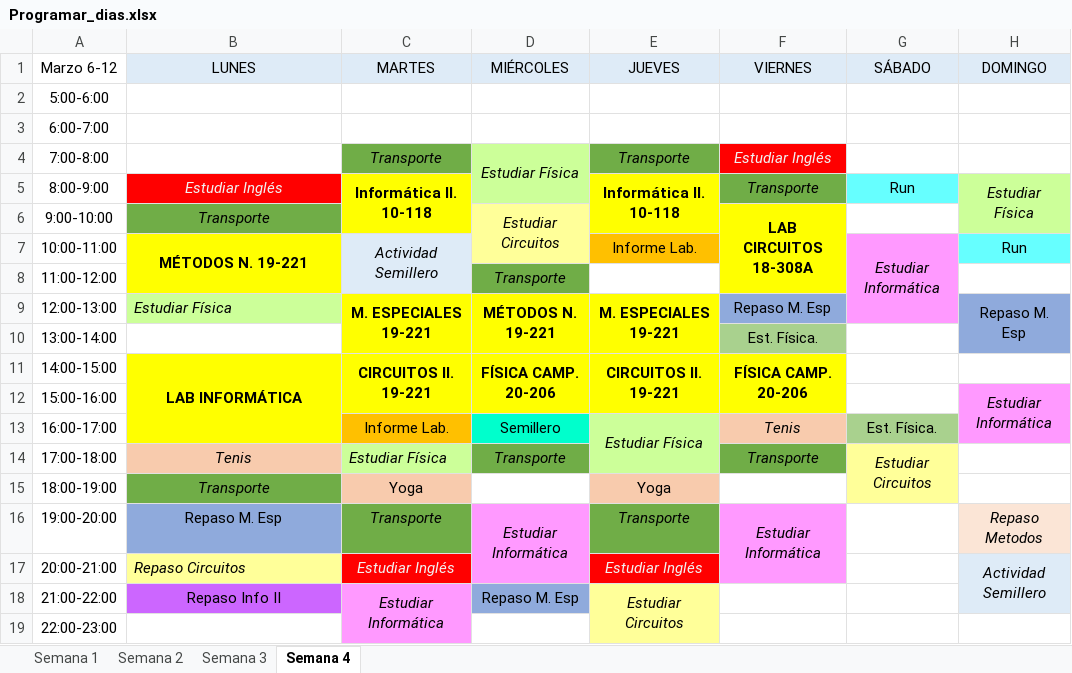
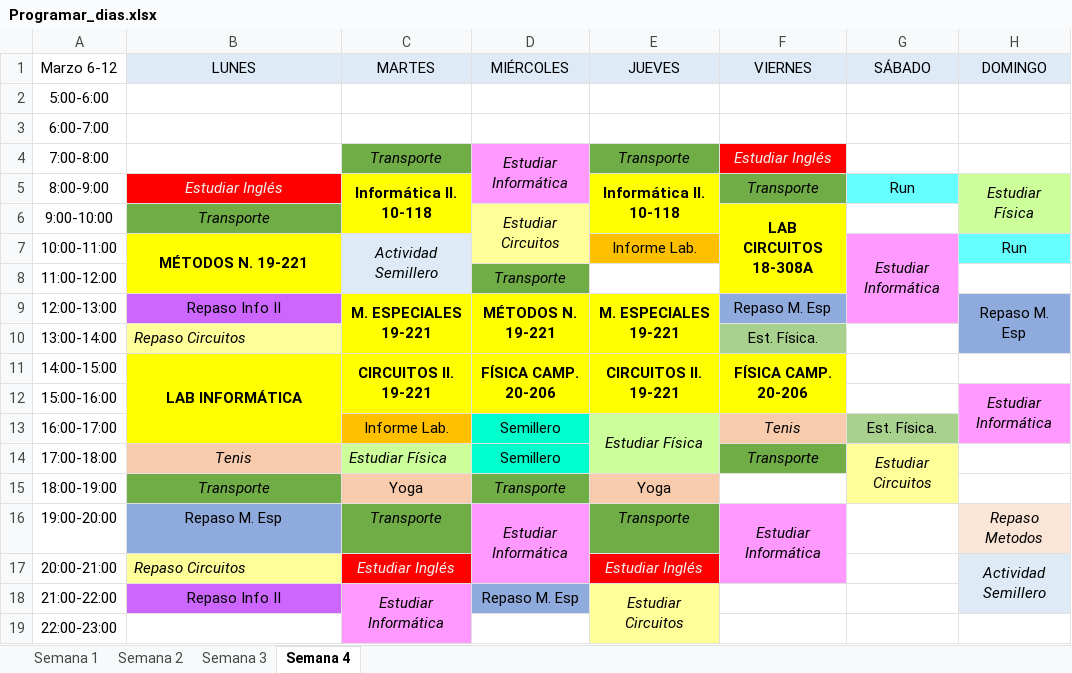
Before and after one commit to santiagov01/Calendario_semanal, an Excel workbook: Programar_dias.xlsx, sheet Semana 4, drawn as a sheet; values as stored, in another font and other column widths than the file's, no borders; the diff names each change by its address in the sheet, - before the commit and + after, or states it on an @@ line.

Commit message:
Ajuste horas estudio Info II semana 4

```diff
--- a/Programar_dias.xlsx (sheet Semana 4)
+++ b/Programar_dias.xlsx (sheet Semana 4)
-D4 (MIÉRCOLES): Estudiar Física
+D4 (MIÉRCOLES): Estudiar Informática
-D4:D5 fill: #CCFF99
+D4:D5 fill: #FF99FF
-B9 (LUNES): Estudiar Física
+B9 (LUNES): Repaso Info II
@@ B9 italic: on → off, fill: #CCFF99 → #CC66FF, alignment: left → center @@
-B10 (LUNES): (empty)
+B10 (LUNES): Repaso Circuitos
-B10 fill: none
+B10 fill: #FFFF99
-D14 (MIÉRCOLES): Transporte
+D14 (MIÉRCOLES): Semillero
@@ D14 fill: #70AD47 → #00FFCC, italic: on → off @@
-D15 (MIÉRCOLES): (empty)
+D15 (MIÉRCOLES): Transporte
-D15 fill: none
+D15 fill: #70AD47
```
Also changed, not shown: sheet Semana 3.
